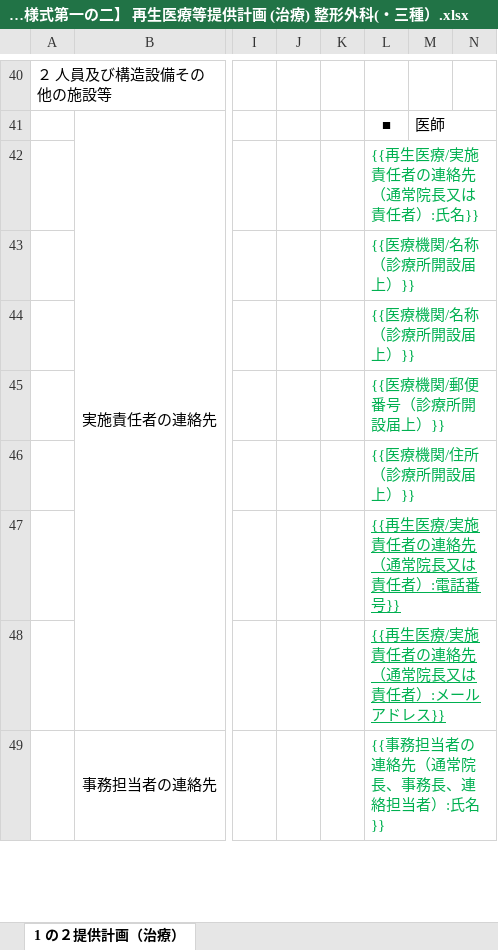
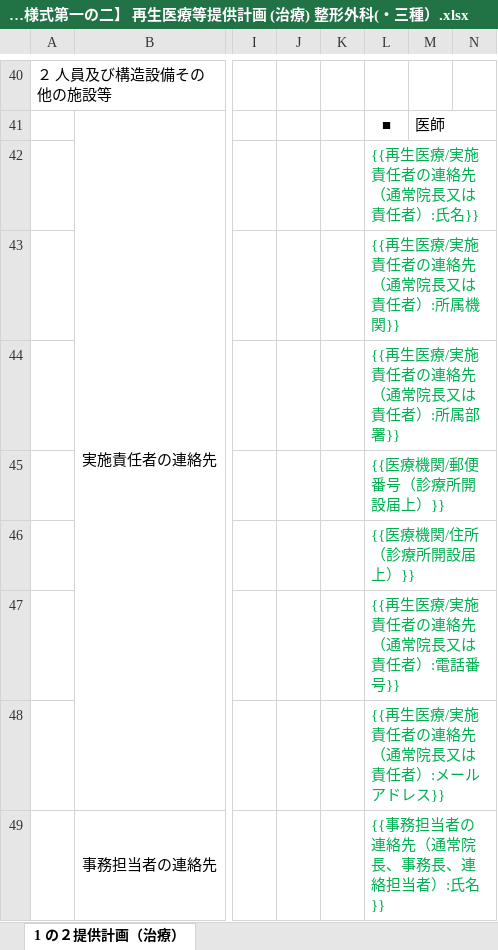
Before and after one commit to kubokura-netizen/izumiyama, an Excel workbook: PRP申請書類 自動転記ツール/99_data/テンプレート/3種筋腱靭帯系PRP/01.【様式第一の二】 再生医療等提供計画 (治療) 整形外科(・三種）.xlsx, sheet 1 の２提供計画（治療）, drawn as a sheet; only a part is shown, gaps mark what is left out; values as stored, in another font and other column widths than the file's, no borders; charts and pictures not drawn; the diff covers the shown part only; the diff names each change by its address in the sheet, - before the commit and + after, or states it on an @@ line.

```diff
--- a/PRP申請書類 自動転記ツール/99_data/テンプレート/3種筋腱靭帯系PRP/01.【様式第一の二】 再生医療等提供計画 (治療) 整形外科(・三種）.xlsx (sheet 1 の２提供計画（治療）)
+++ b/PRP申請書類 自動転記ツール/99_data/テンプレート/3種筋腱靭帯系PRP/01.【様式第一の二】 再生医療等提供計画 (治療) 整形外科(・三種）.xlsx (sheet 1 の２提供計画（治療）)
-L43: {{医療機関/名称（診療所開設届上）}}
+L43: {{再生医療/実施責任者の連絡先（通常院長又は責任者）:所属機関}}
-L44: {{医療機関/名称（診療所開設届上）}}
+L44: {{再生医療/実施責任者の連絡先（通常院長又は責任者）:所属部署}}
-L47:L48 underline: on
+L47:L48 underline: off
```
Also changed, not shown: 4 edited cells and cell formats elsewhere in this sheet, charts or pictures, PRP申請書類 自動転記ツール/99_data/テンプレート/2種関節系PRP/01.【様式第一の二】 再生医療等提供計画 (治療) 整形外科(PRP二種）.xlsx, 4 other files.
